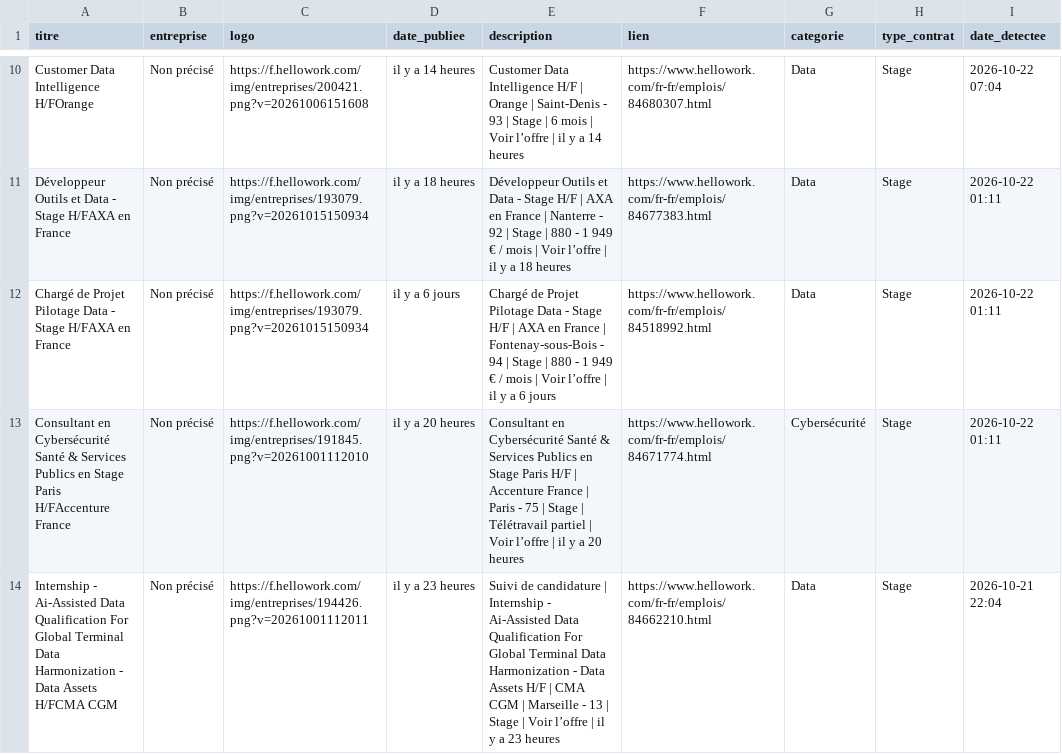
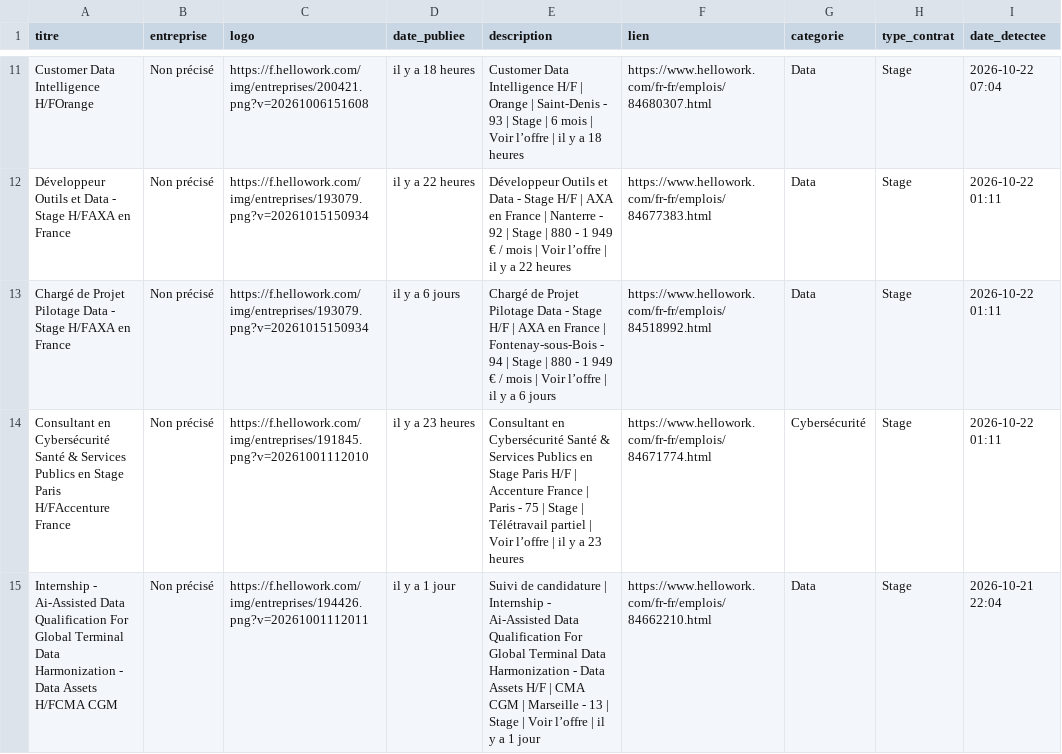
Before and after one commit to karlelisee/HexagoneAlternance, a CSV file: alternances_hexagone.csv, drawn as a sheet; only a part is shown, gaps mark what is left out; addresses are those after the commit; the diff covers the shown part only; the diff names each change by its address in the sheet, - before the commit and + after, or states it on an @@ line.

```diff
--- a/alternances_hexagone.csv
+++ b/alternances_hexagone.csv
-D11 (date_publiee): il y a 14 heures
+D11 (date_publiee): il y a 18 heures
-E11 (description): …y a 14 heures
+E11 (description): …y a 18 heures
-D12 (date_publiee): il y a 18 heures
+D12 (date_publiee): il y a 22 heures
-E12 (description): …y a 18 heures
+E12 (description): …y a 22 heures
-D14 (date_publiee): il y a 20 heures
+D14 (date_publiee): il y a 23 heures
-E14 (description): …y a 20 heures
+E14 (description): …y a 23 heures
-D15 (date_publiee): il y a 23 heures
+D15 (date_publiee): il y a 1 jour
-E15 (description): …y a 23 heures
+E15 (description): …y a 1 jour
```
Also changed, not shown: 1 added row and 76 edited cells elsewhere in this file, 1 other file.
